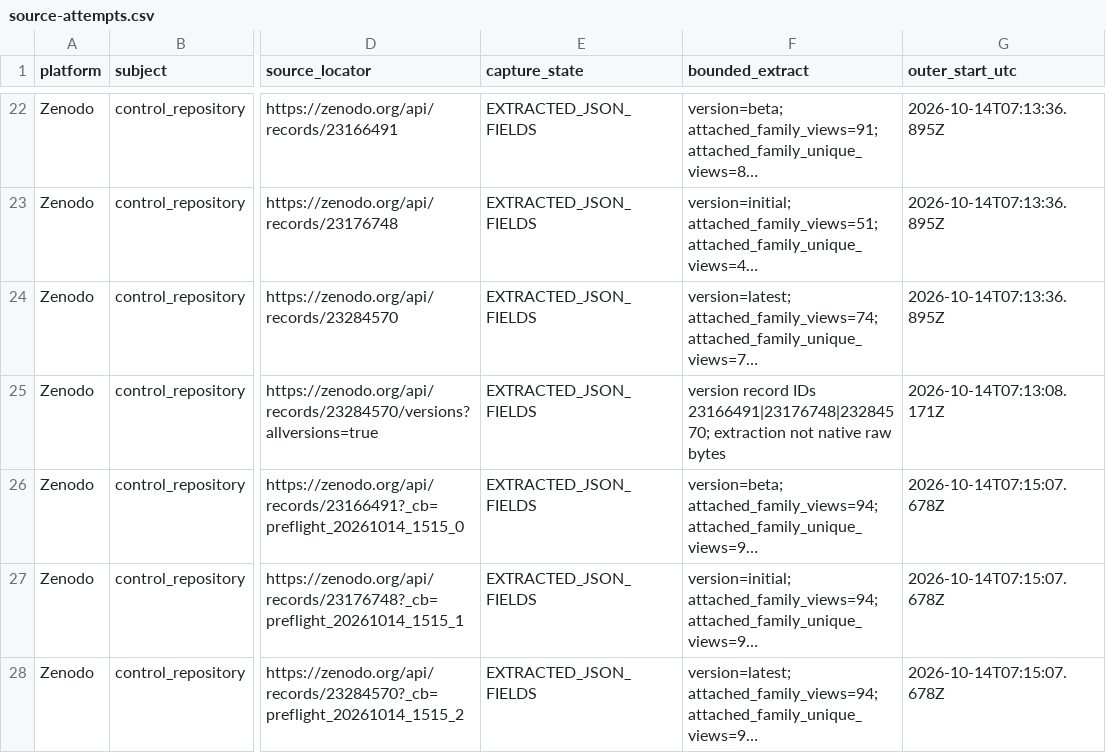
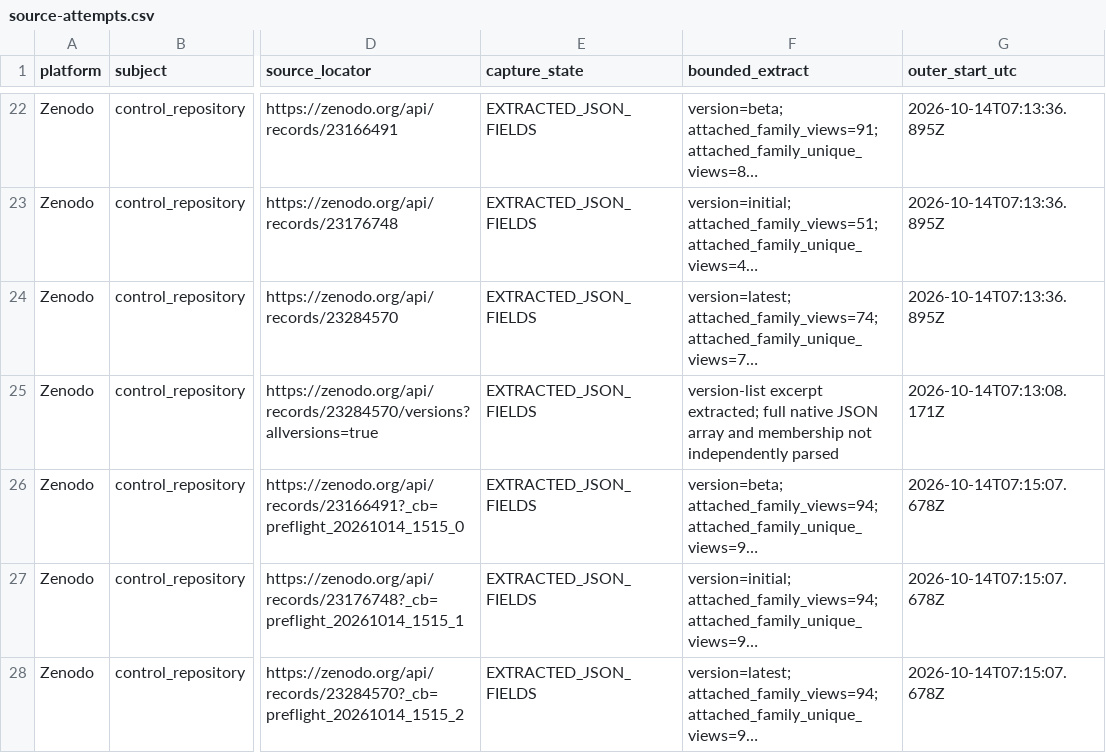
Before and after one commit to lostlight530/research-software-identity-audit, a CSV file: monitoring/2026-10-14/01-preflight-integrity-recheck/source-attempts.csv, drawn as a sheet; only a part is shown, gaps mark what is left out; long unchanged cells end in …; the diff names each change by its address in the sheet, - before the commit and + after, or states it on an @@ line.

Commit message:
review: narrow Zenodo version-list claim and clean relative link

```diff
--- a/monitoring/2026-10-14/01-preflight-integrity-recheck/source-attempts.csv
+++ b/monitoring/2026-10-14/01-preflight-integrity-recheck/source-attempts.csv
-F25 (bounded_extract): version record IDs 23166491|23176748|23284570; extraction not native raw bytes
+F25 (bounded_extract): version-list excerpt extracted; full native JSON array and membership not independently parsed
```
